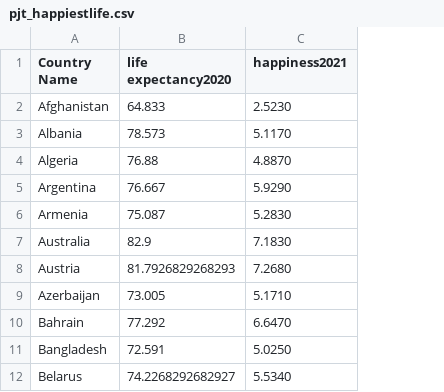
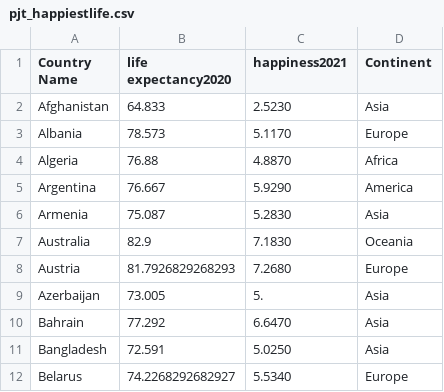
Before and after one commit to MatthieuMichaux/MatthieuMichaux.github.io, a CSV file: pjt_happiestlife.csv, drawn as a sheet; only a part is shown; the diff names each change by its address in the sheet, - before the commit and + after, or states it on an @@ line.

Commit message:
happiness x life

```diff
--- a/pjt_happiestlife.csv
+++ b/pjt_happiestlife.csv
+column D (Continent), rows 2-12: Asia | Europe | Africa | America | Asia | Oceania | Europe | Asia | Asia | Asia | Europe
-C9 (happiness2021): 5.1710
+C9 (happiness2021): 5.
```
